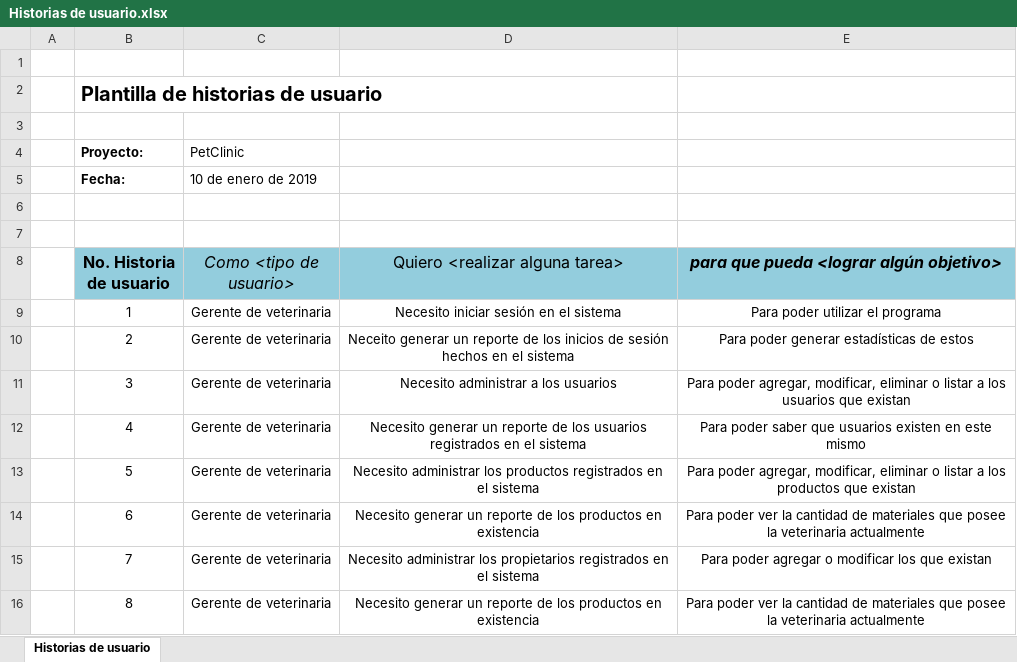
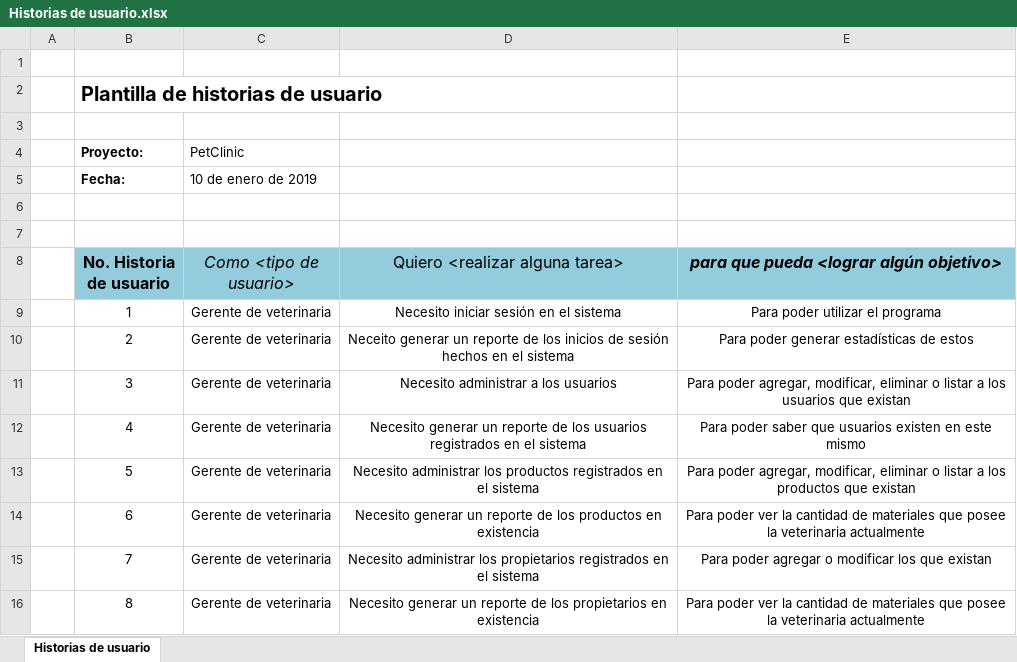
Before and after one commit to Daavid-Perez-S/Planeacion-PetClinic, an Excel workbook: Planeacion PetClinic/Historias de usuario.xlsx, sheet Historias de usuario, drawn as a sheet; values as stored, in another font and other column widths than the file's, no borders; the diff names each change by its address in the sheet, - before the commit and + after, or states it on an @@ line.

```diff
--- a/Planeacion PetClinic/Historias de usuario.xlsx (sheet Historias de usuario)
+++ b/Planeacion PetClinic/Historias de usuario.xlsx (sheet Historias de usuario)
-D16 (Quiero <realizar alguna tarea>): …de los productos en existencia
+D16 (Quiero <realizar alguna tarea>): …de los propietarios en existencia
```
Also changed, not shown: Planeacion PetClinic/Sprint Backlog.xlsx.
